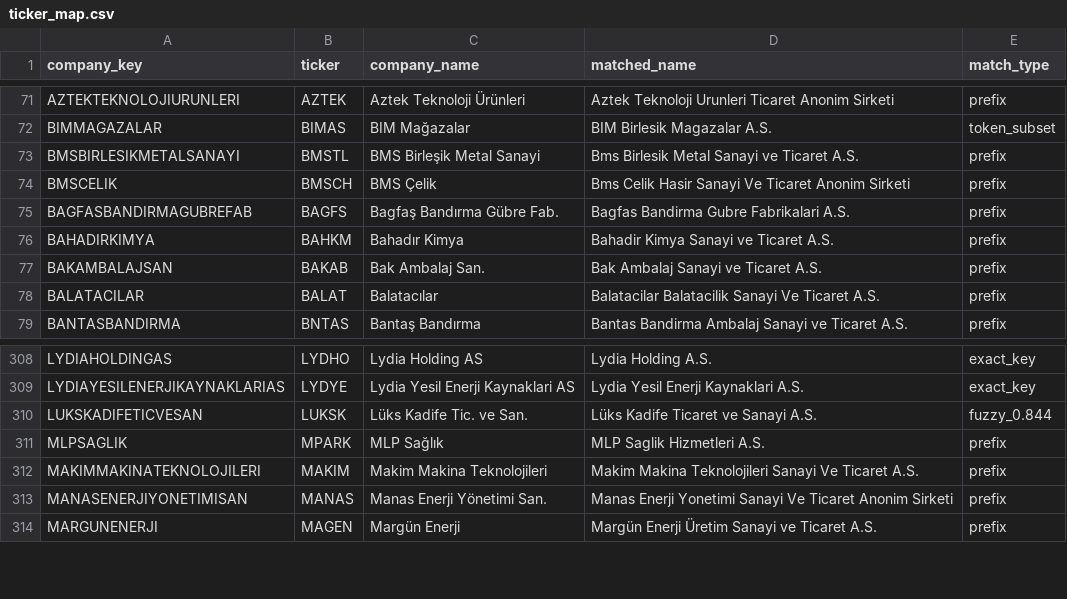
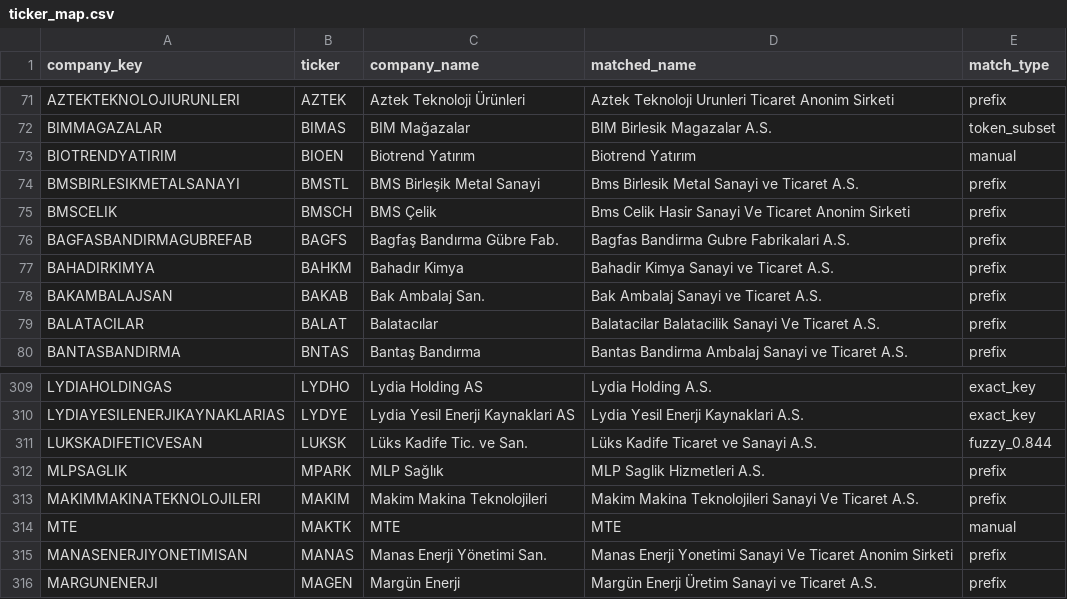
Before and after one commit to beagle1903/stock-expert, a CSV file: data/ticker_map.csv, drawn as a sheet; only a part is shown, gaps mark what is left out; the diff names each change by its address in the sheet, - before the commit and + after, or states it on an @@ line.

```diff
--- a/data/ticker_map.csv
+++ b/data/ticker_map.csv
+row 73: BIOTRENDYATIRIM | BIOEN | Biotrend Yatırım | Biotrend Yatırım | manual
+row 314: MTE | MAKTK | MTE | MTE | manual
```
Also changed, not shown: 6 other files.
